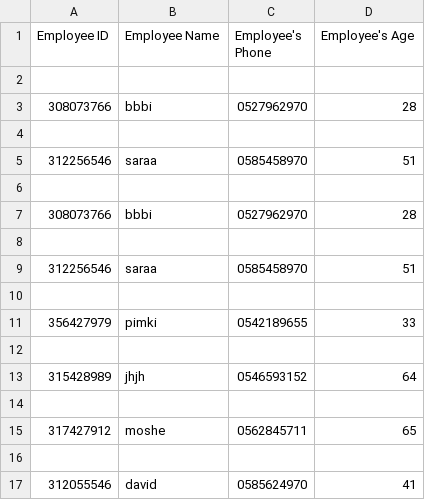
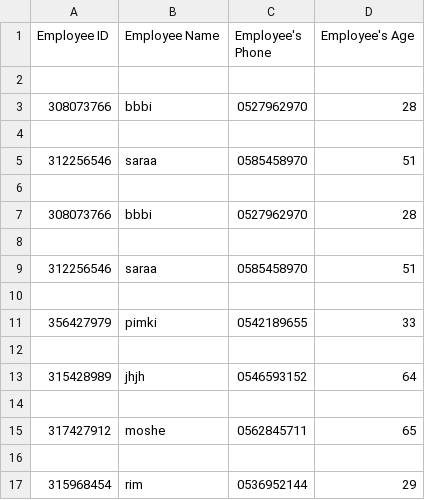
Before and after one commit to RimaRabinovich/she-codes-python-basic-lesson-13, a CSV file: employee_file.csv, drawn as a sheet; removed rows and columns are numbered as before the commit, all else as after; the diff names each change by its address in the sheet, - before the commit and + after, or states it on an @@ line.

```diff
--- a/employee_file.csv
+++ b/employee_file.csv
-row 17: 312055546 | david | 0585624970 | 41
+row 17: 315968454 | rim | 0536952144 | 29
```
Also changed, not shown: 4 other files.
